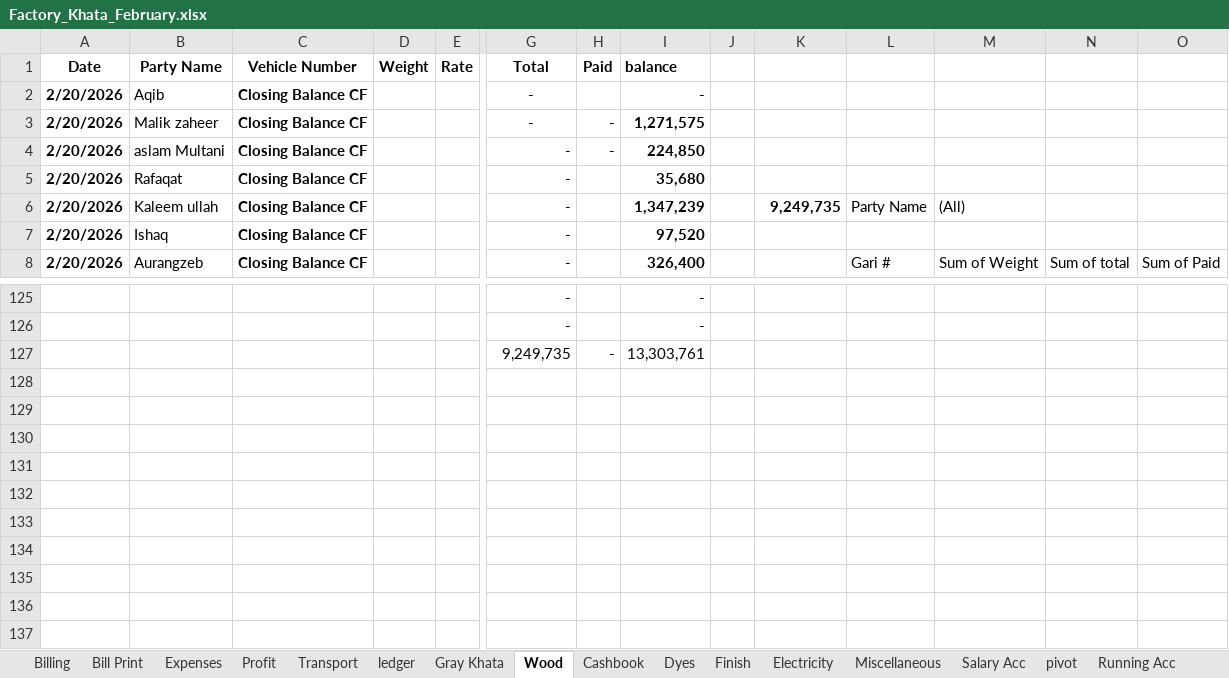
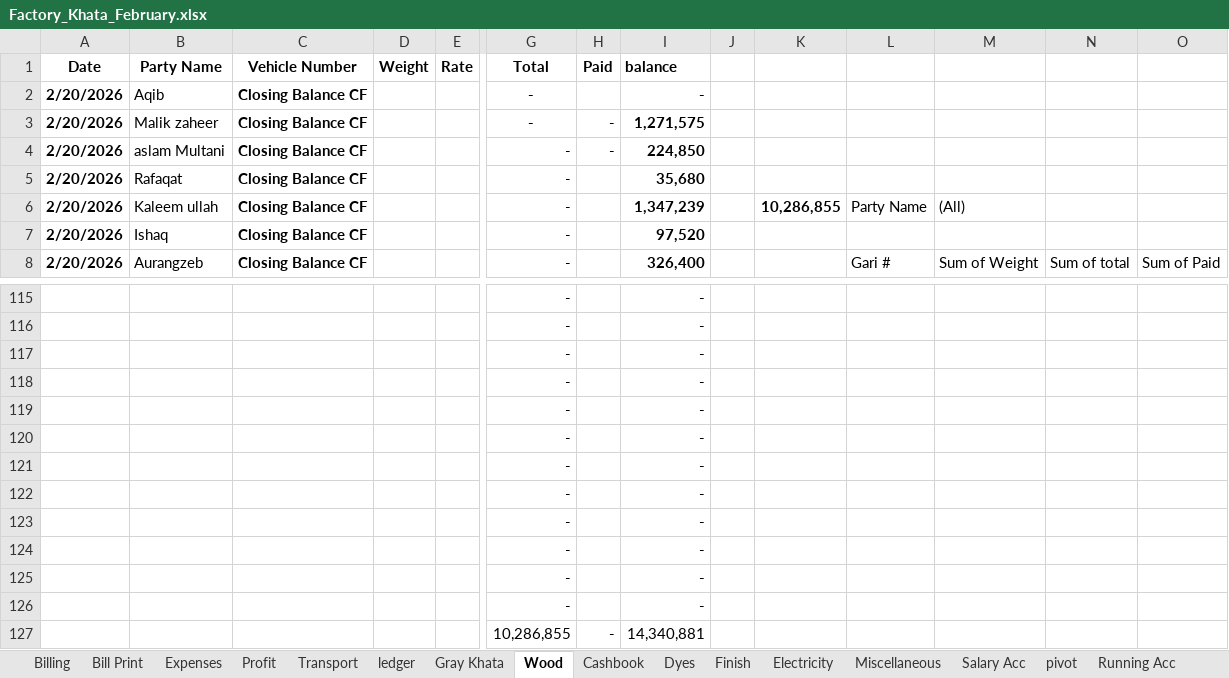
Before and after one commit to omerrazzaq4/AlHamd_Feb, an Excel workbook: Factory_Khata_February.xlsx, sheet Wood, drawn as a sheet; only a part is shown, gaps mark what is left out; values as stored, in another font and other column widths than the file's, no borders; charts and pictures and table styles not drawn; removed rows and columns are numbered as before the commit, all else as after; rows hold the shown columns only; the diff covers the shown part only; the diff names each change by its address in the sheet, - before the commit and + after, or states it on an @@ line.

```diff
--- a/Factory_Khata_February.xlsx (sheet Wood)
+++ b/Factory_Khata_February.xlsx (sheet Wood)
-K6: 9,249,735
+K6: 10,286,855
-row 127:  |  |  |  |  | 9,249,735 | - | 13,303,761
@@ row 67 moved to row 117: - @@
@@ row 68 moved to row 118: - @@
@@ row 69 moved to row 119: - @@
+row 120:  |  |  |  |  | - |  | -
+row 121:  |  |  |  |  | - |  | -
+row 122:  |  |  |  |  | - |  | -
+row 123:  |  |  |  |  | - |  | -
+row 124:  |  |  |  |  | - |  | -
+row 125:  |  |  |  |  | - |  | -
+row 126:  |  |  |  |  | - |  | -
+row 127:  |  |  |  |  | 10,286,855 | - | 14,340,881
```
Also changed, not shown: 7 removed rows and 70 edited cells elsewhere in this sheet, sheet Cashbook, sheet ledger, sheet pivot, sheet Billing, sheet Finish, sheet Expenses, 4 more sheets, formulas that keep their value, charts or pictures.
